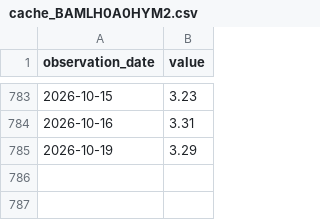
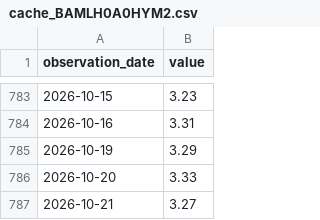
Before and after one commit to duksunghcg-ship-it/sentinel, a CSV file: cache/cache_BAMLH0A0HYM2.csv, drawn as a sheet; only a part is shown, gaps mark what is left out.

```diff
--- a/cache/cache_BAMLH0A0HYM2.csv
+++ b/cache/cache_BAMLH0A0HYM2.csv
@@ -785 +785,3 @@ observation_date,value
 2026-10-19,3.29
+2026-10-20,3.33
+2026-10-21,3.27
```
Also changed, not shown: cache/cache_CBOE_TOTALPC.csv, cache/cache_CBOE_TOTALPC_MA20.csv, 5 other files.
